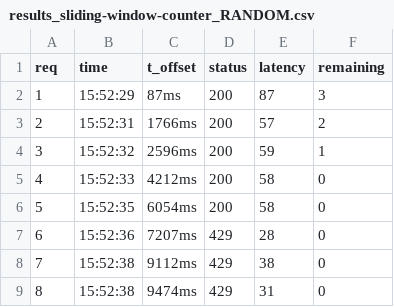
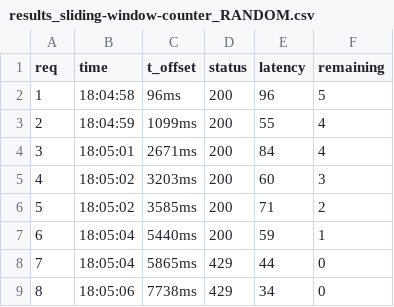
Before and after one commit to Chhatarapati-Chandril/rate-limiter-api, a CSV file: testing/results/results_sliding-window-counter_RANDOM.csv, drawn as a sheet; only a part is shown; the diff covers the shown part only.

```diff
--- a/testing/results/results_sliding-window-counter_RANDOM.csv
+++ b/testing/results/results_sliding-window-counter_RANDOM.csv
@@ -1,9 +1,9 @@
 req,time,t_offset,status,latency,remaining
-1,15:52:29,87ms,200,87,3
-2,15:52:31,1766ms,200,57,2
-3,15:52:32,2596ms,200,59,1
-4,15:52:33,4212ms,200,58,0
-5,15:52:35,6054ms,200,58,0
-6,15:52:36,7207ms,429,28,0
-7,15:52:38,9112ms,429,38,0
-8,15:52:38,9474ms,429,31,0
+1,18:04:58,96ms,200,96,5
+2,18:04:59,1099ms,200,55,4
+3,18:05:01,2671ms,200,84,4
+4,18:05:02,3203ms,200,60,3
+5,18:05:02,3585ms,200,71,2
+6,18:05:04,5440ms,200,59,1
+7,18:05:04,5865ms,429,44,0
+8,18:05:06,7738ms,429,34,0
```
Also changed, not shown: 34 edited cells elsewhere in this file, testing/results/results_fixed-window_BURST.csv, testing/results/results_fixed-window_RANDOM.csv, 21 other files.
